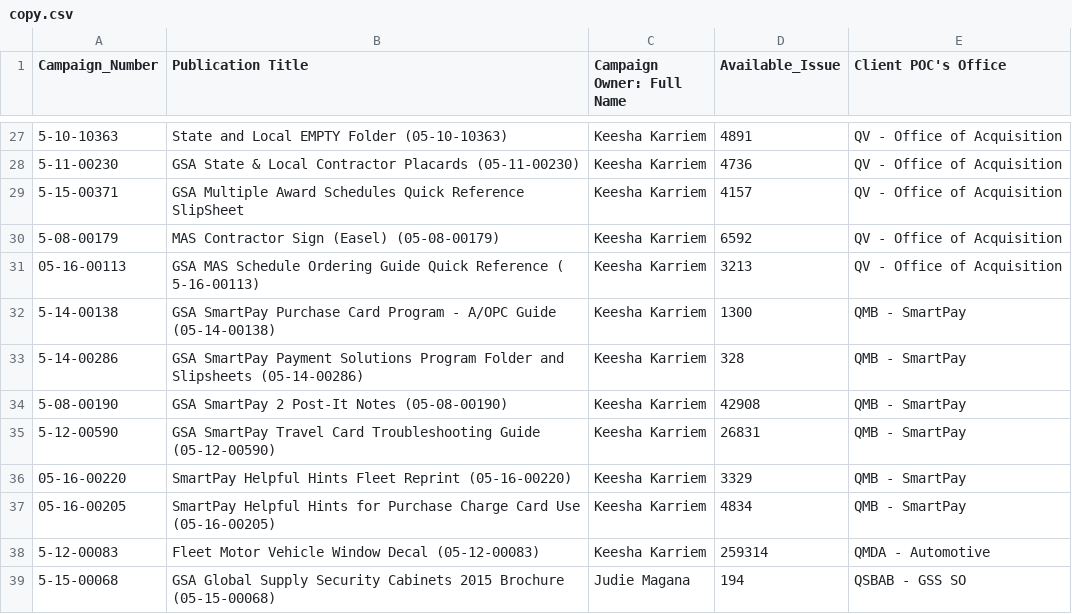
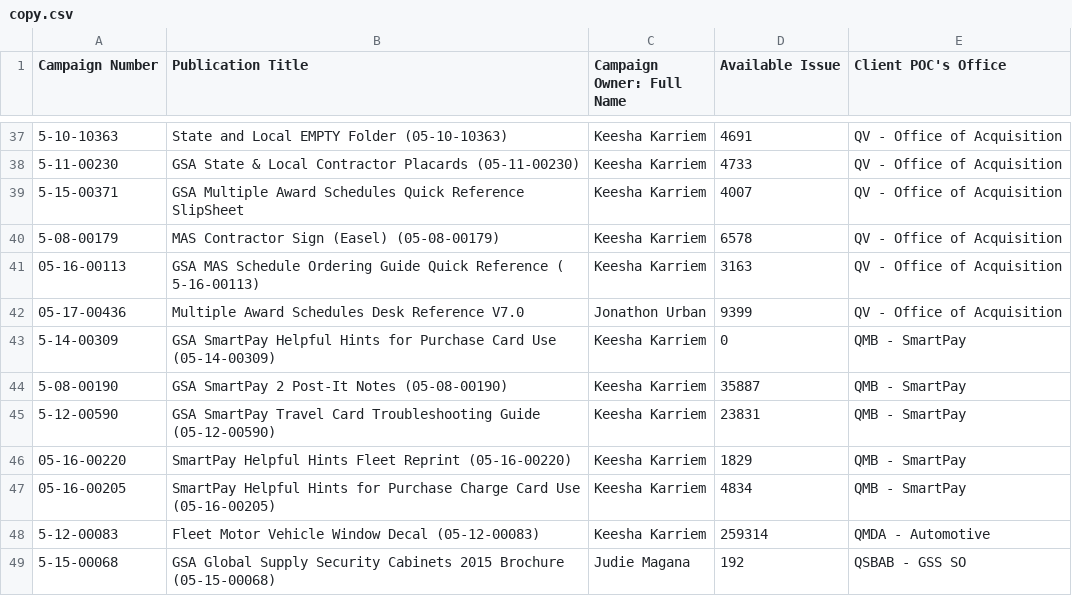
Before and after one commit to csethna/boh, a CSV file: copy.csv, drawn as a sheet; only a part is shown, gaps mark what is left out; the diff covers the shown part only.

```diff
--- a/copy.csv
+++ b/copy.csv
@@ -1 +1 @@
-"Campaign_Number","Publication Title","Campaign Owner: Full Name","Available_Issue","Client POC's Office"
+"Campaign Number","Publication Title","Campaign Owner: Full Name","Available Issue","Client POC's Office"
@@ -27,13 +37,13 @@
-"5-10-10363","State and Local EMPTY Folder (05-10-10363)","Keesha Karriem","4891","QV - Office of Acquisition"
-"5-11-00230","GSA State & Local Contractor Placards (05-11-00230)","Keesha Karriem","4736","QV - Office of Acquisition"
-"5-15-00371","GSA Multiple Award Schedules Quick Reference SlipSheet","Keesha Karriem","4157","QV - Office of Acquisition"
-"5-08-00179","MAS Contractor Sign (Easel) (05-08-00179)","Keesha Karriem","6592","QV - Office of Acquisition"
-"05-16-00113","GSA MAS Schedule Ordering Guide Quick Reference ( 5-16-00113)","Keesha Karriem","3213","QV - Office of Acquisition"
-"5-14-00138","GSA SmartPay Purchase Card Program - A/OPC Guide (05-14-00138)","Keesha Karriem","1300","QMB - SmartPay"
-"5-14-00286","GSA SmartPay Payment Solutions Program Folder and Slipsheets (05-14-00286)","Keesha Karriem","328","QMB - SmartPay"
-"5-08-00190","GSA SmartPay 2 Post-It Notes (05-08-00190)","Keesha Karriem","42908","QMB - SmartPay"
-"5-12-00590","GSA SmartPay Travel Card Troubleshooting Guide (05-12-00590)","Keesha Karriem","26831","QMB - SmartPay"
-"05-16-00220","SmartPay Helpful Hints Fleet Reprint (05-16-00220)","Keesha Karriem","3329","QMB - SmartPay"
+"5-10-10363","State and Local EMPTY Folder (05-10-10363)","Keesha Karriem","4691","QV - Office of Acquisition"
+"5-11-00230","GSA State & Local Contractor Placards (05-11-00230)","Keesha Karriem","4733","QV - Office of Acquisition"
+"5-15-00371","GSA Multiple Award Schedules Quick Reference SlipSheet","Keesha Karriem","4007","QV - Office of Acquisition"
+"5-08-00179","MAS Contractor Sign (Easel) (05-08-00179)","Keesha Karriem","6578","QV - Office of Acquisition"
+"05-16-00113","GSA MAS Schedule Ordering Guide Quick Reference ( 5-16-00113)","Keesha Karriem","3163","QV - Office of Acquisition"
+"05-17-00436","Multiple Award Schedules Desk Reference V7.0","Jonathon Urban","9399","QV - Office of Acquisition"
+"5-14-00309","GSA SmartPay Helpful Hints for Purchase Card Use (05-14-00309)","Keesha Karriem","0","QMB - SmartPay"
+"5-08-00190","GSA SmartPay 2 Post-It Notes (05-08-00190)","Keesha Karriem","35887","QMB - SmartPay"
+"5-12-00590","GSA SmartPay Travel Card Troubleshooting Guide (05-12-00590)","Keesha Karriem","23831","QMB - SmartPay"
+"05-16-00220","SmartPay Helpful Hints Fleet Reprint (05-16-00220)","Keesha Karriem","1829","QMB - SmartPay"
 "05-16-00205","SmartPay Helpful Hints for Purchase Charge Card Use (05-16-00205)","Keesha Karriem","4834","QMB - SmartPay"
 "5-12-00083","Fleet Motor Vehicle Window Decal (05-12-00083)","Keesha Karriem","259314","QMDA - Automotive"
-"5-15-00068","GSA Global Supply Security Cabinets 2015 Brochure (05-15-00068)","Judie Magana","194","QSBAB - GSS SO"
+"5-15-00068","GSA Global Supply Security Cabinets 2015 Brochure (05-15-00068)","Judie Magana","192","QSBAB - GSS SO"
```
Also changed, not shown: 10 added rows, 12 removed rows and 18 edited cells elsewhere in this file, master.csv, 6 other files.
